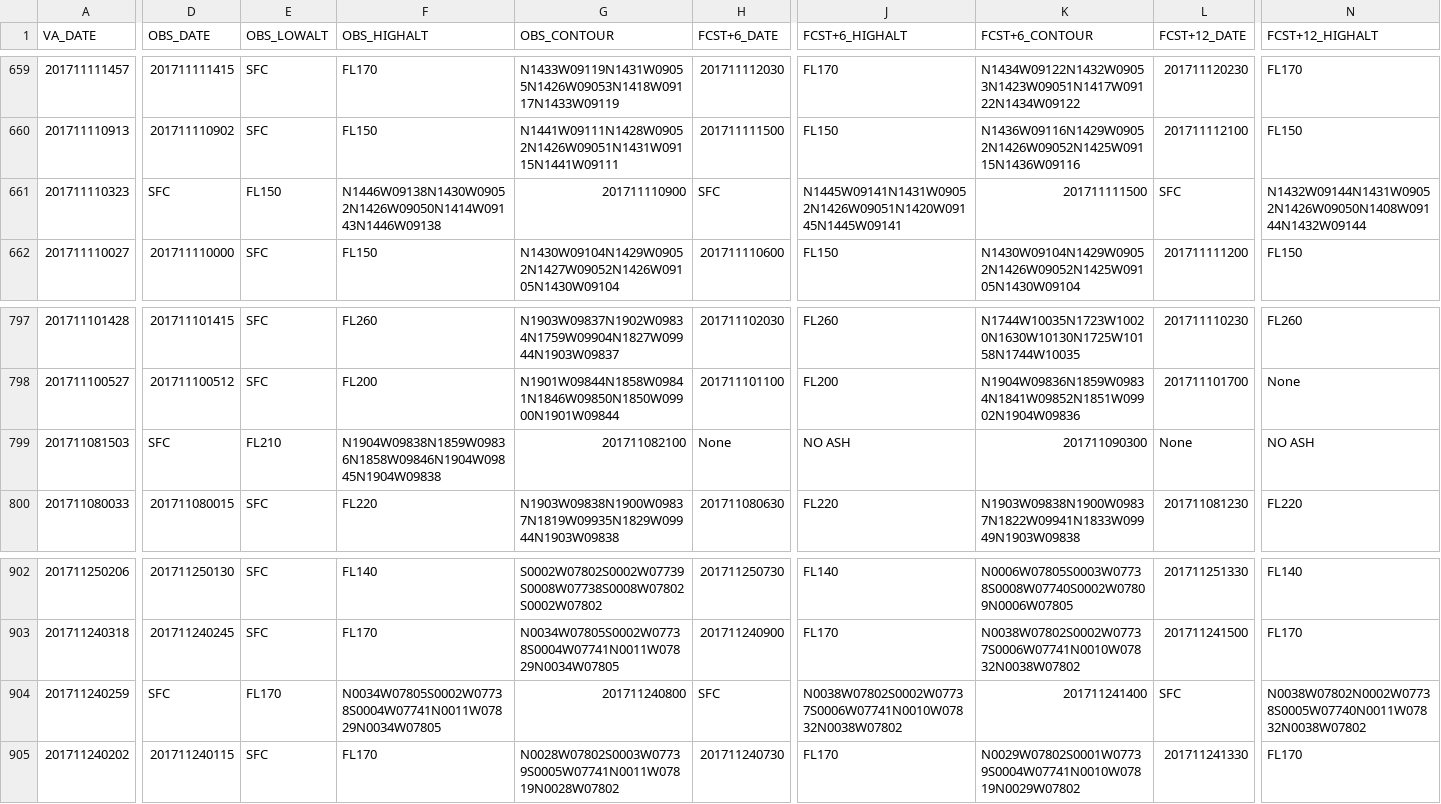
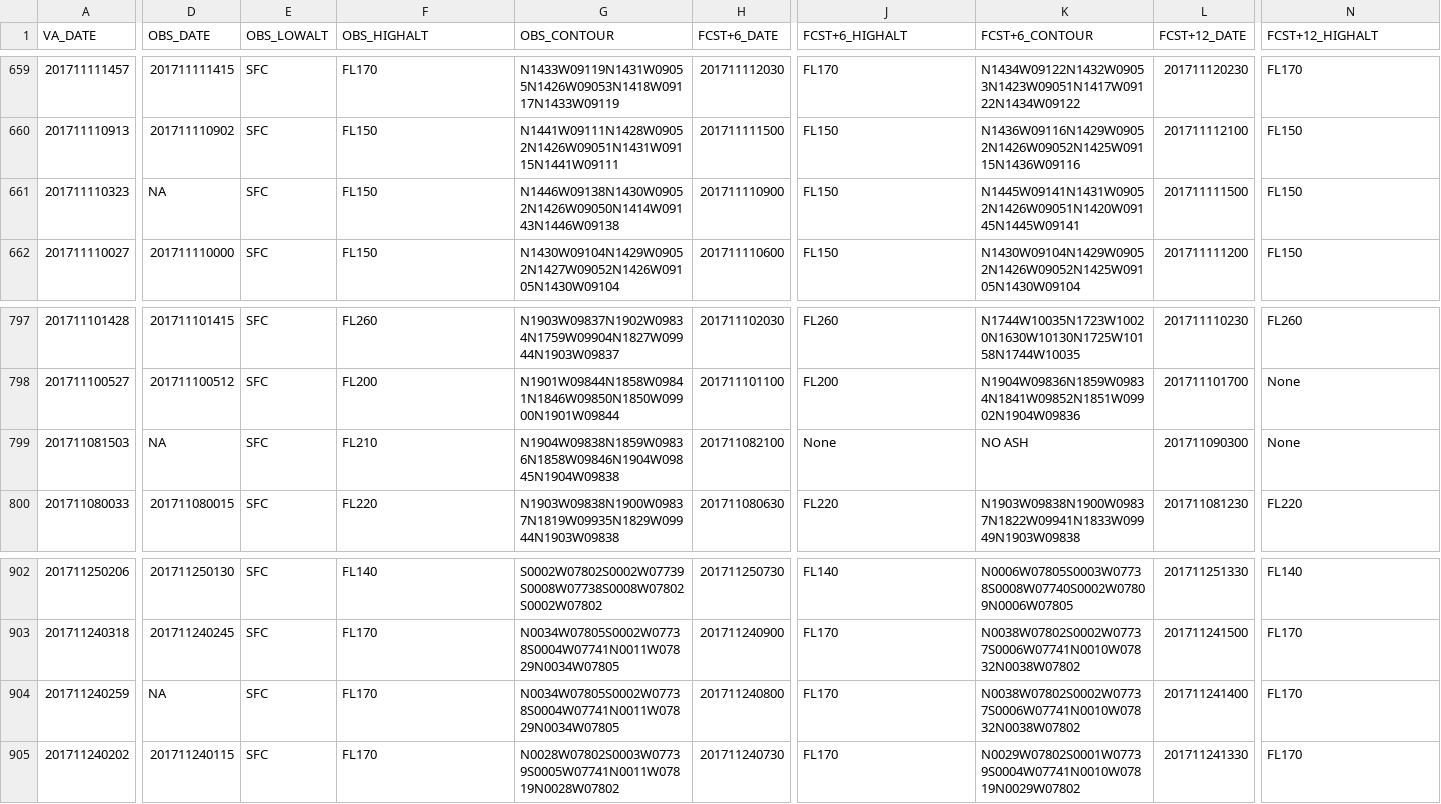
Before and after one commit to NataliaGutierrez/WebScraping, a CSV file: data/dataset.csv, drawn as a sheet; only a part is shown, gaps mark what is left out; the diff covers the shown part only; the diff names each change by its address in the sheet, - before the commit and + after, or states it on an @@ line.

```diff
--- a/data/dataset.csv
+++ b/data/dataset.csv
-D661 (OBS_DATE): SFC
+D661 (OBS_DATE): NA
-E661 (OBS_LOWALT): FL150
+E661 (OBS_LOWALT): SFC
-F661 (OBS_HIGHALT): N1446W09138N1430W09052N1426W09050N1414W09143N1446W09138
+F661 (OBS_HIGHALT): FL150
-G661 (OBS_CONTOUR): 201711110900
+G661 (OBS_CONTOUR): N1446W09138N1430W09052N1426W09050N1414W09143N1446W09138
-H661 (FCST+6_DATE): SFC
+H661 (FCST+6_DATE): 201711110900
-J661 (FCST+6_HIGHALT): N1445W09141N1431W09052N1426W09051N1420W09145N1445W09141
+J661 (FCST+6_HIGHALT): FL150
-K661 (FCST+6_CONTOUR): 201711111500
+K661 (FCST+6_CONTOUR): N1445W09141N1431W09052N1426W09051N1420W09145N1445W09141
-L661 (FCST+12_DATE): SFC
+L661 (FCST+12_DATE): 201711111500
-N661 (FCST+12_HIGHALT): N1432W09144N1431W09052N1426W09050N1408W09144N1432W09144
+N661 (FCST+12_HIGHALT): FL150
-D799 (OBS_DATE): SFC
+D799 (OBS_DATE): NA
-E799 (OBS_LOWALT): FL210
+E799 (OBS_LOWALT): SFC
-F799 (OBS_HIGHALT): N1904W09838N1859W09836N1858W09846N1904W09845N1904W09838
+F799 (OBS_HIGHALT): FL210
-G799 (OBS_CONTOUR): 201711082100
+G799 (OBS_CONTOUR): N1904W09838N1859W09836N1858W09846N1904W09845N1904W09838
-H799 (FCST+6_DATE): None
+H799 (FCST+6_DATE): 201711082100
-J799 (FCST+6_HIGHALT): NO ASH
+J799 (FCST+6_HIGHALT): None
-K799 (FCST+6_CONTOUR): 201711090300
+K799 (FCST+6_CONTOUR): NO ASH
-L799 (FCST+12_DATE): None
+L799 (FCST+12_DATE): 201711090300
-N799 (FCST+12_HIGHALT): NO ASH
+N799 (FCST+12_HIGHALT): None
-D904 (OBS_DATE): SFC
+D904 (OBS_DATE): NA
-E904 (OBS_LOWALT): FL170
+E904 (OBS_LOWALT): SFC
-F904 (OBS_HIGHALT): N0034W07805S0002W07738S0004W07741N0011W07829N0034W07805
+F904 (OBS_HIGHALT): FL170
-G904 (OBS_CONTOUR): 201711240800
+G904 (OBS_CONTOUR): N0034W07805S0002W07738S0004W07741N0011W07829N0034W07805
-H904 (FCST+6_DATE): SFC
+H904 (FCST+6_DATE): 201711240800
-J904 (FCST+6_HIGHALT): N0038W07802S0002W07737S0006W07741N0010W07832N0038W07802
+J904 (FCST+6_HIGHALT): FL170
-K904 (FCST+6_CONTOUR): 201711241400
+K904 (FCST+6_CONTOUR): N0038W07802S0002W07737S0006W07741N0010W07832N0038W07802
-L904 (FCST+12_DATE): SFC
+L904 (FCST+12_DATE): 201711241400
-N904 (FCST+12_HIGHALT): N0038W07802N0002W07738S0005W07740N0011W07832N0038W07802
+N904 (FCST+12_HIGHALT): FL170
```
Also changed, not shown: 17 edited cells elsewhere in this file, 1 other file.
